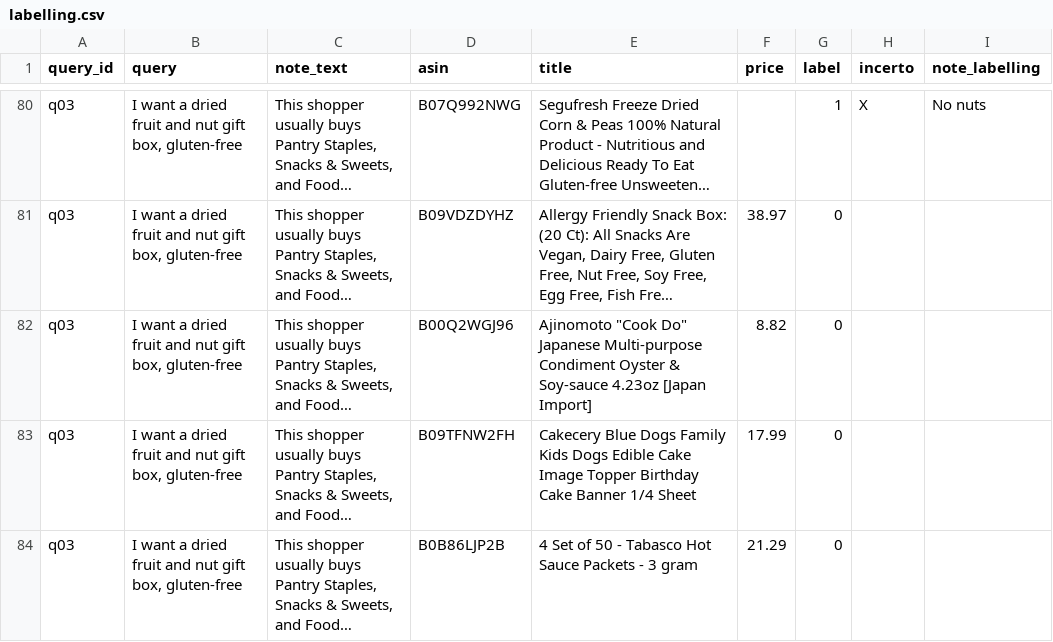
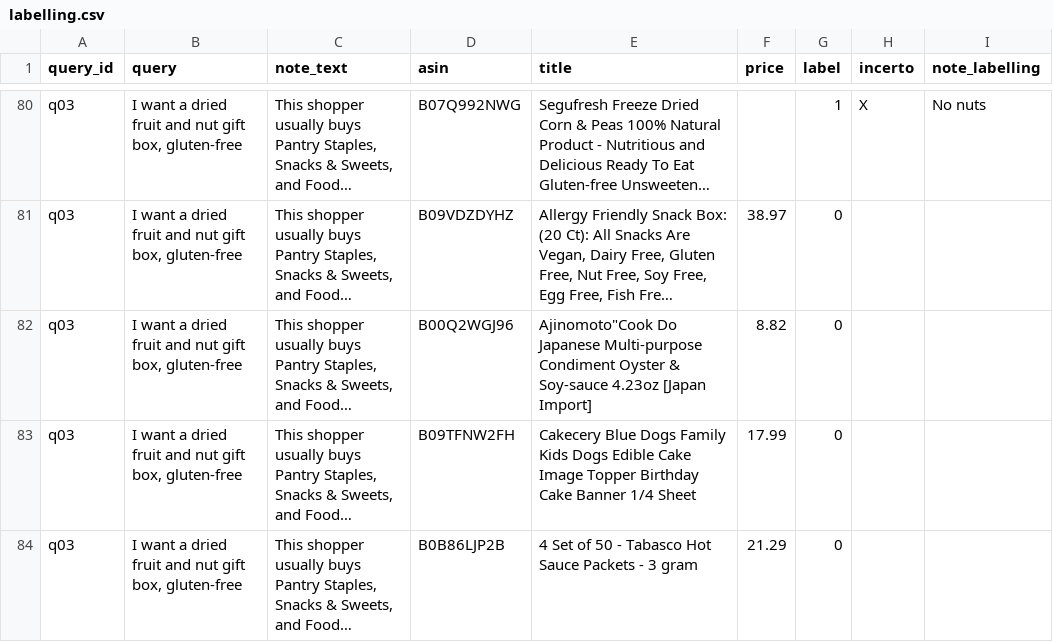
Before and after one commit to martiitesti-rgb/ShopJournal, a CSV file: evaluation_test/labelling.csv, drawn as a sheet; only a part is shown, gaps mark what is left out; long unchanged cells end in …; the diff names each change by its address in the sheet, - before the commit and + after, or states it on an @@ line.

Commit message:
modifing label.csv

```diff
--- a/evaluation_test/labelling.csv
+++ b/evaluation_test/labelling.csv
-E82 (title): Ajinomoto "Cook Do" Japanese Multi-purpose…
+E82 (title): Ajinomoto"Cook Do Japanese Multi-purpose…
```
